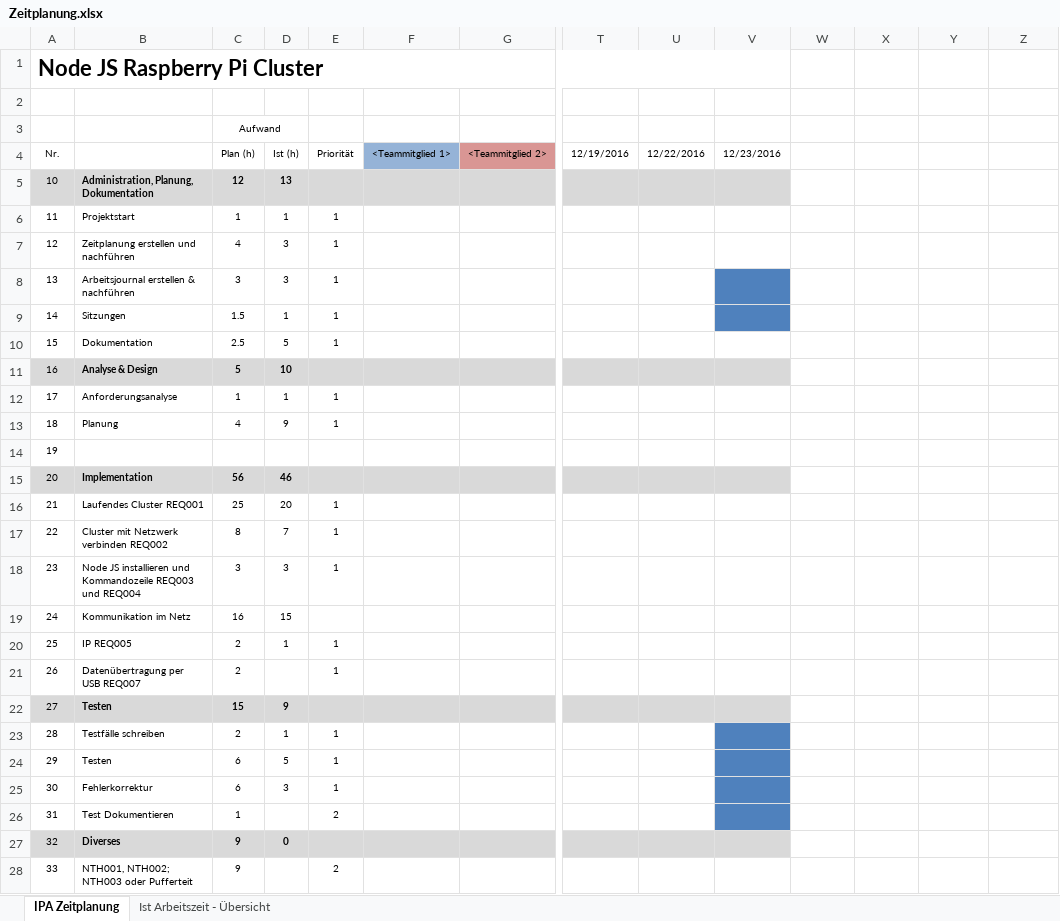
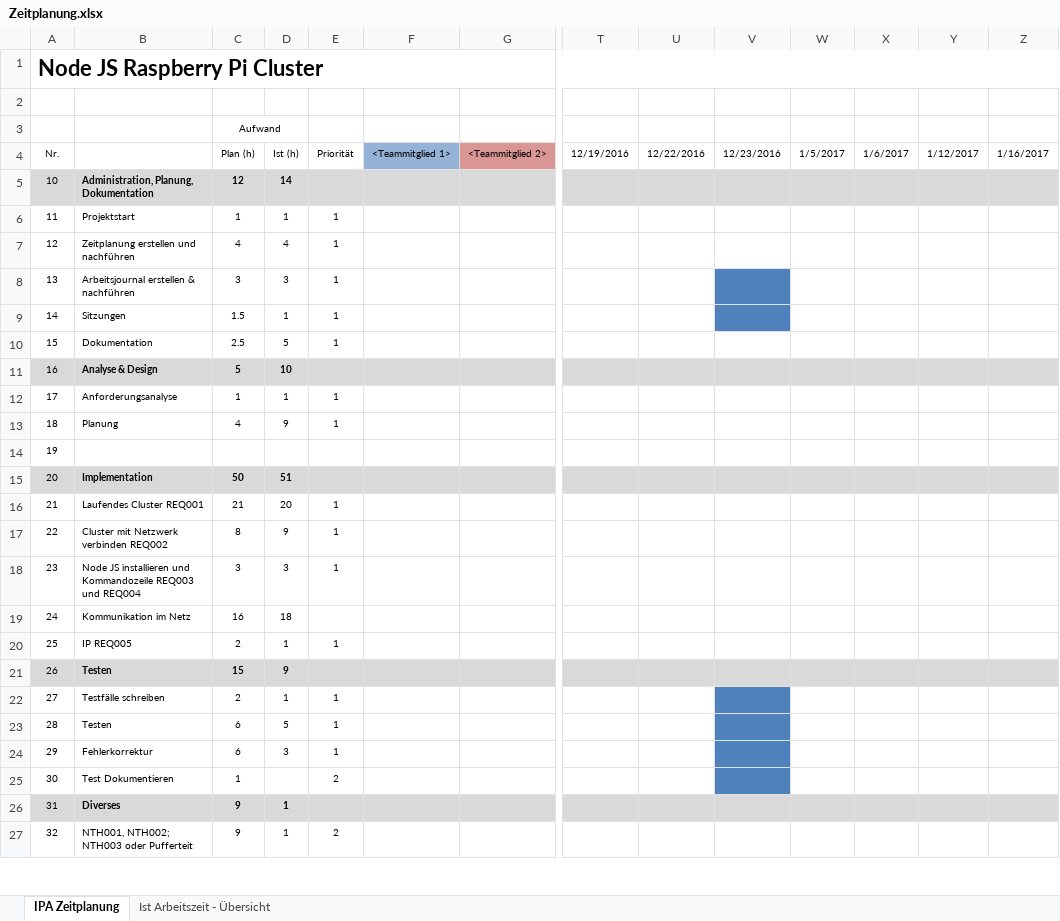
Before and after one commit to Lin004/Projects, an Excel workbook: Zeitplanung.xlsx, sheet IPA Zeitplanung, drawn as a sheet; only a part is shown, gaps mark what is left out; values as stored, in another font and other column widths than the file's, no borders; removed rows and columns are numbered as before the commit, all else as after; rows hold the shown columns only; the diff covers the shown part only; the diff names each change by its address in the sheet, - before the commit and + after, or states it on an @@ line.

Commit message:
update Zeitplanung

```diff
--- a/Zeitplanung.xlsx (sheet IPA Zeitplanung)
+++ b/Zeitplanung.xlsx (sheet IPA Zeitplanung)
-A1:V1 merged
+A1:Z1 merged
-W4: (empty)
+W4: 1/5/2017
-X4: (empty)
+X4: 1/6/2017
-Y4: (empty)
+Y4: 1/12/2017
-Z4: (empty)
+Z4: 1/16/2017
-D5: 13
+D5: 14
-W5:Z5 fill: none
+W5:Z5 fill: #D9D9D9
-D7: 3
+D7: 4
-W11:Z11 fill: none
+W11:Z11 fill: #D9D9D9
-C15: 56
+C15: 50
-D15: 46
+D15: 51
-W15:Z15 fill: none
+W15:Z15 fill: #D9D9D9
-C16: 25
+C16: 21
-D17: 7
+D17: 9
-D19: 15
+D19: 18
-row 21: 26 | Datenübertragung per USB REQ007 | 2 |  | 1
@@ column A renumbered between rows 21 and 30 @@
-W21:Z21 fill: none
+W21:Z21 fill: #D9D9D9
-D26: 0
+D26: 1
-W26:Z26 fill: none
+W26:Z26 fill: #D9D9D9
-D27: (empty)
+D27: 1
```
Also changed, not shown: 5 edited cells, cell formats and merged cells elsewhere in this sheet, sheet Ist Arbeitszeit - Übersicht, formulas that keep their value, charts or pictures, 2 other files.
